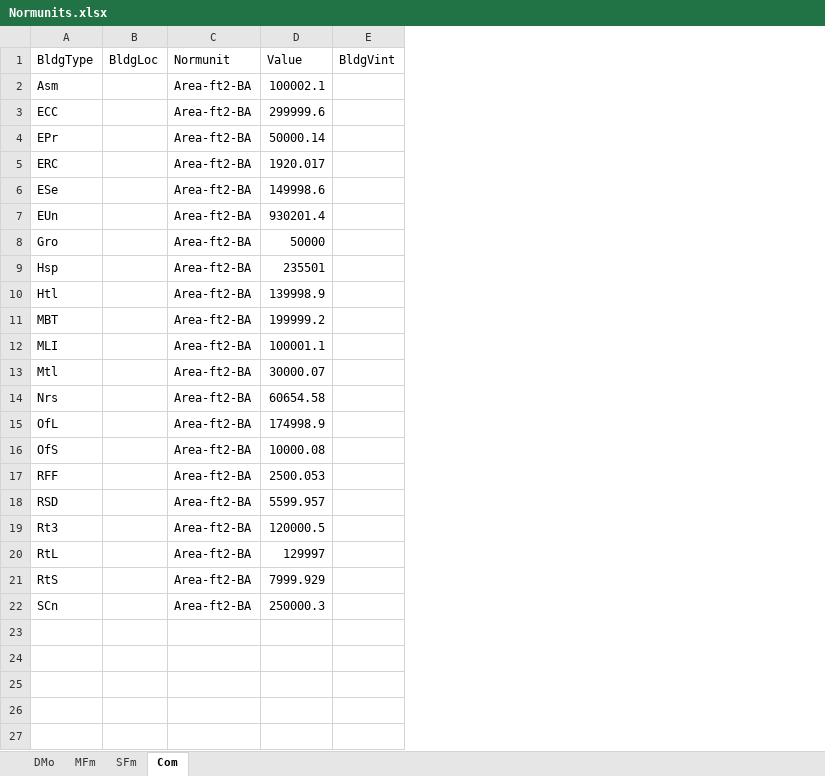
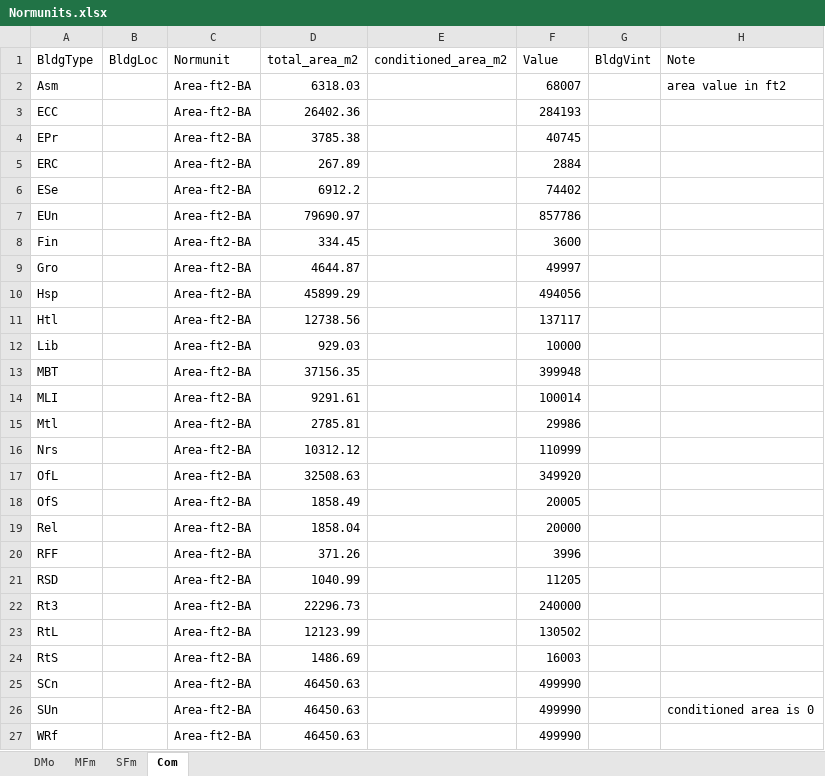
Before and after one commit to sound-data/DEER-Prototypes-EnergyPlus, an Excel workbook: scripts/data transformation/Normunits.xlsx, sheet Com, drawn as a sheet; values as stored, in another font and other column widths than the file's, no borders; addresses are those after the commit; the diff names each change by its address in the sheet, - before the commit and + after, or states it on an @@ line.

```diff
--- a/scripts/data transformation/Normunits.xlsx (sheet Com)
+++ b/scripts/data transformation/Normunits.xlsx (sheet Com)
+column D (total_area_m2), rows 2-7: 6318.03 | 26402.36 | 3785.38 | 267.89 | 6912.2 | 79690.97; rows 9-11: 4644.87 | 45899.29 | 12738.56; rows 13-18: 37156.35 | 9291.61 | 2785.81 | 10312.12 | 32508.63 | 1858.49; rows 20-25: 371.26 | 1040.99 | 22296.73 | 12123.99 | 1486.69 | 46450.63
+column E (conditioned_area_m2), empty
+column H (Note), row 2: area value in ft2
-F2 (Value): 100002.1
+F2 (Value): 68007
-F3 (Value): 299999.6
+F3 (Value): 284193
-F4 (Value): 50000.14
+F4 (Value): 40745
-F5 (Value): 1920.017
+F5 (Value): 2884
-F6 (Value): 149998.6
+F6 (Value): 74402
-F7 (Value): 930201.4
+F7 (Value): 857786
+row 8: Fin |  | Area-ft2-BA | 334.45 |  | 3600
-F9 (Value): 50000
+F9 (Value): 49997
-F10 (Value): 235501
+F10 (Value): 494056
-F11 (Value): 139998.9
+F11 (Value): 137117
+row 12: Lib |  | Area-ft2-BA | 929.03 |  | 10000
-F13 (Value): 199999.2
+F13 (Value): 399948
-F14 (Value): 100001.1
+F14 (Value): 100014
-F15 (Value): 30000.07
+F15 (Value): 29986
-F16 (Value): 60654.58
+F16 (Value): 110999
-F17 (Value): 174998.9
+F17 (Value): 349920
-F18 (Value): 10000.08
+F18 (Value): 20005
+row 19: Rel |  | Area-ft2-BA | 1858.04 |  | 20000
-F20 (Value): 2500.053
+F20 (Value): 3996
-F21 (Value): 5599.957
+F21 (Value): 11205
-F22 (Value): 120000.5
+F22 (Value): 240000
-F23 (Value): 129997
+F23 (Value): 130502
-F24 (Value): 7999.929
+F24 (Value): 16003
-F25 (Value): 250000.3
+F25 (Value): 499990
+row 26: SUn |  | Area-ft2-BA | 46450.63 |  | 499990 |  | conditioned area is 0
+row 27: WRf |  | Area-ft2-BA | 46450.63 |  | 499990
```
Also changed, not shown: sheet MFm, sheet SFm, sheet DMo.
